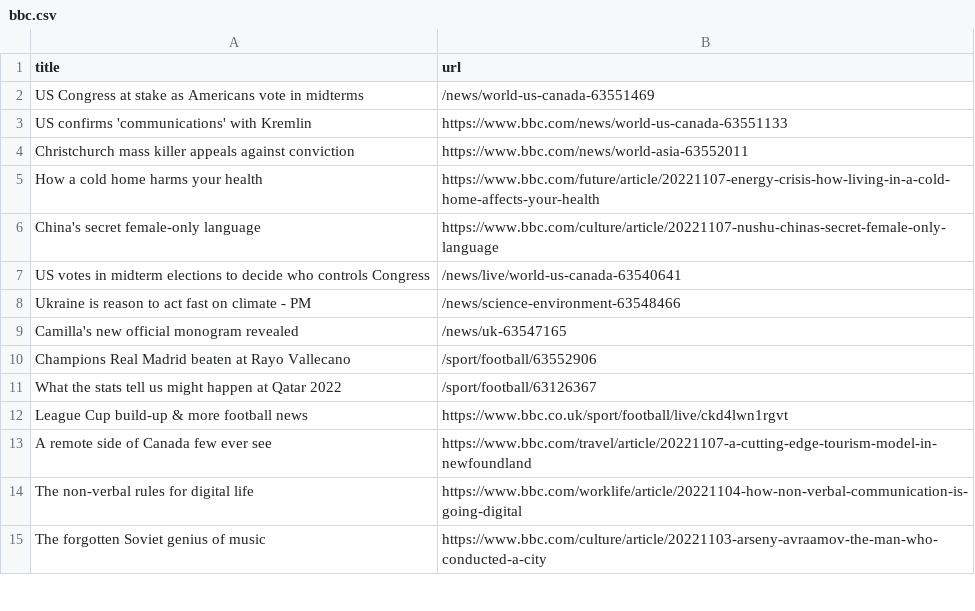
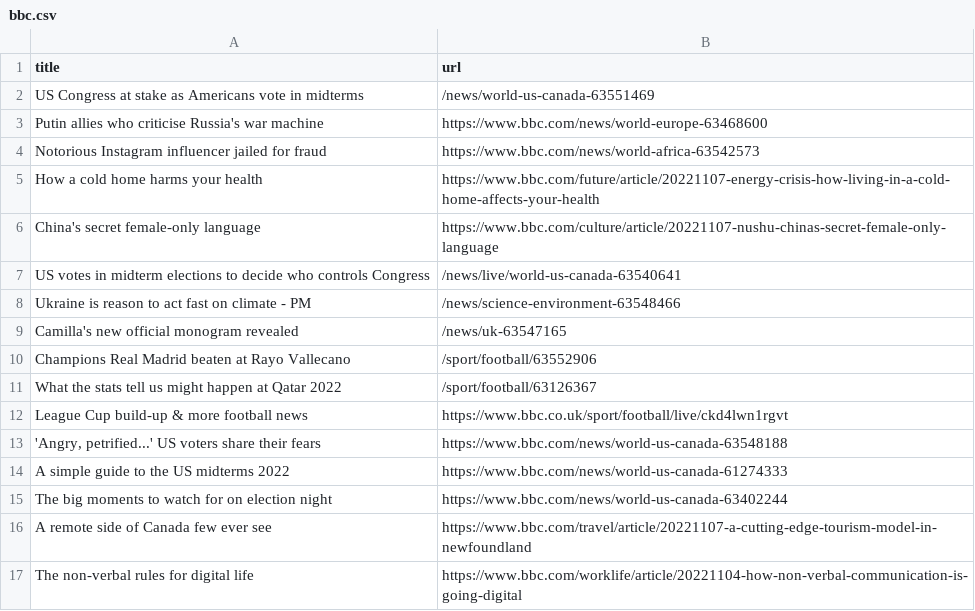
Before and after one commit to cpohkwan/automatic-scraper-bbc, a CSV file: bbc.csv, drawn as a sheet; only a part is shown; the shorter side is filled out with more unchanged rows; removed rows and columns are numbered as before the commit, all else as after; the diff names each change by its address in the sheet, - before the commit and + after, or states it on an @@ line.

```diff
--- a/bbc.csv
+++ b/bbc.csv
-row 3: US confirms 'communications' with Kremlin | https://www.bbc.com/news/world-us-canada-63551133
-row 4: Christchurch mass killer appeals against conviction | https://www.bbc.com/news/world-asia-63552011
+row 3: Putin allies who criticise Russia's war machine | https://www.bbc.com/news/world-europe-63468600
+row 4: Notorious Instagram influencer jailed for fraud | https://www.bbc.com/news/world-africa-63542573
+row 13: 'Angry, petrified...' US voters share their fears | https://www.bbc.com/news/world-us-canada-63548188
+row 14: A simple guide to the US midterms 2022 | https://www.bbc.com/news/world-us-canada-61274333
+row 15: The big moments to watch for on election night | https://www.bbc.com/news/world-us-canada-63402244
```
